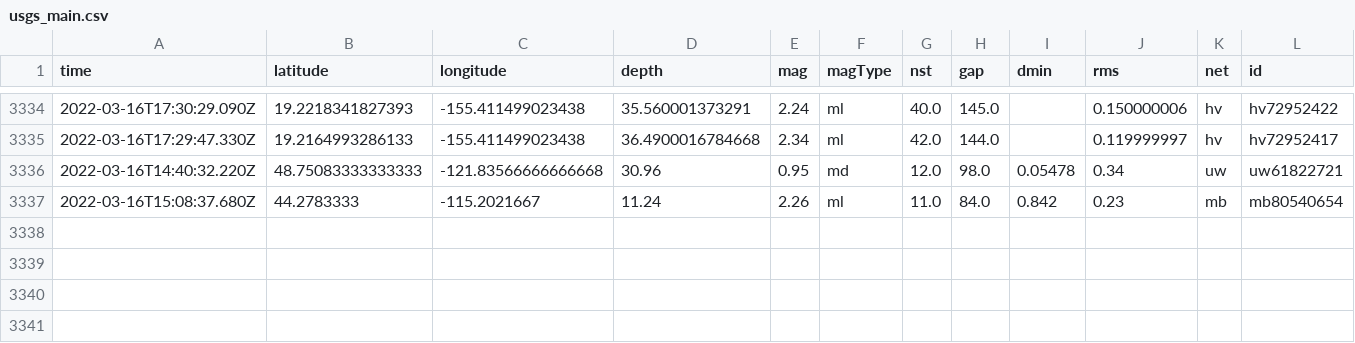
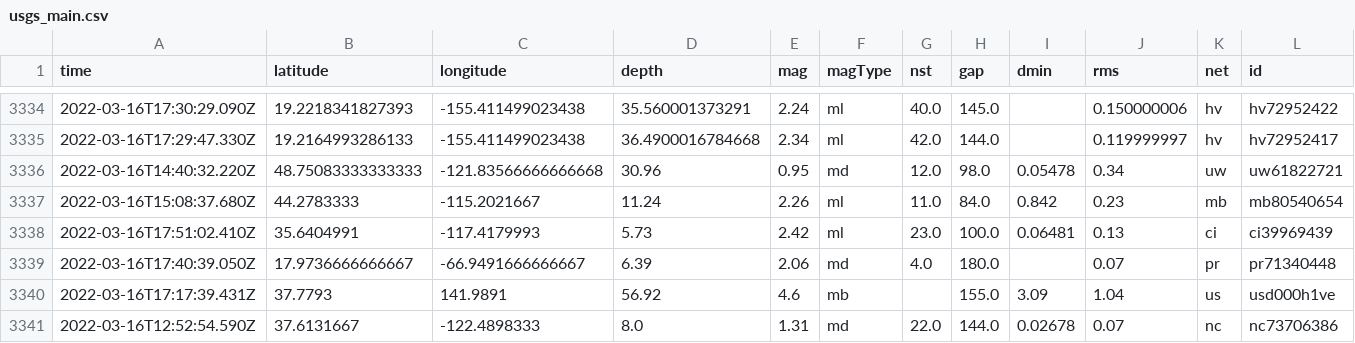
Before and after one commit to JohnnyBerkeley/Nicar2022_actions, a CSV file: usgs_main.csv, drawn as a sheet; only a part is shown, gaps mark what is left out; rows hold the shown columns only; the diff names each change by its address in the sheet, - before the commit and + after, or states it on an @@ line.

```diff
--- a/usgs_main.csv
+++ b/usgs_main.csv
+row 3338: 2022-03-16T17:51:02.410Z | 35.6404991 | -117.4179993 | 5.73 | 2.42 | ml | 23.0 | 100.0 | 0.06481 | 0.13 | ci | ci39969439
+row 3339: 2022-03-16T17:40:39.050Z | 17.9736666666667 | -66.9491666666667 | 6.39 | 2.06 | md | 4.0 | 180.0 |  | 0.07 | pr | pr71340448
+row 3340: 2022-03-16T17:17:39.431Z | 37.7793 | 141.9891 | 56.92 | 4.6 | mb |  | 155.0 | 3.09 | 1.04 | us | usd000h1ve
+row 3341: 2022-03-16T12:52:54.590Z | 37.6131667 | -122.4898333 | 8.0 | 1.31 | md | 22.0 | 144.0 | 0.02678 | 0.07 | nc | nc73706386
```
Also changed, not shown: usgs_current.csv.
